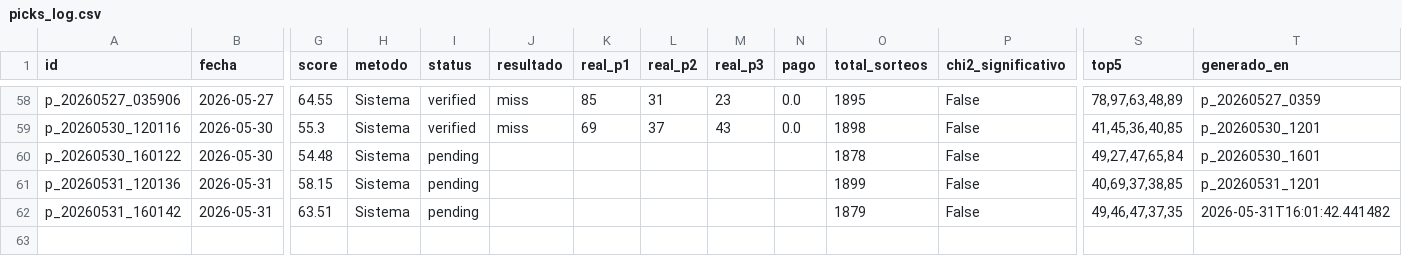
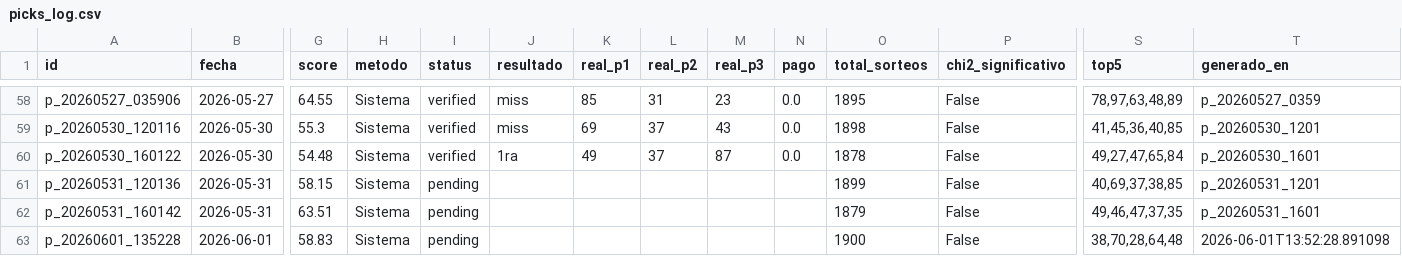
Before and after one commit to carbosota1/CLAUDE-L-NACIONAL, a CSV file: data/picks_log.csv, drawn as a sheet; only a part is shown, gaps mark what is left out; rows hold the shown columns only; the diff names each change by its address in the sheet, - before the commit and + after, or states it on an @@ line.

```diff
--- a/data/picks_log.csv
+++ b/data/picks_log.csv
-I60 (status): pending
+I60 (status): verified
-J60 (resultado): (empty)
+J60 (resultado): 1ra
-K60 (real_p1): (empty)
+K60 (real_p1): 49
-L60 (real_p2): (empty)
+L60 (real_p2): 37
-M60 (real_p3): (empty)
+M60 (real_p3): 87
-N60 (pago): (empty)
+N60 (pago): 0.0
-T62 (generado_en): 2026-05-31T16:01:42.441482
+T62 (generado_en): p_20260531_1601
+row 63: p_20260601_135228 | 2026-06-01 | 58.83 | Sistema | pending |  |  |  |  |  | 1900 | False | 38,70,28,64,48 | 2026-06-01T13:52:28.891098
```
Also changed, not shown: data/performance.csv, 2 other files.
